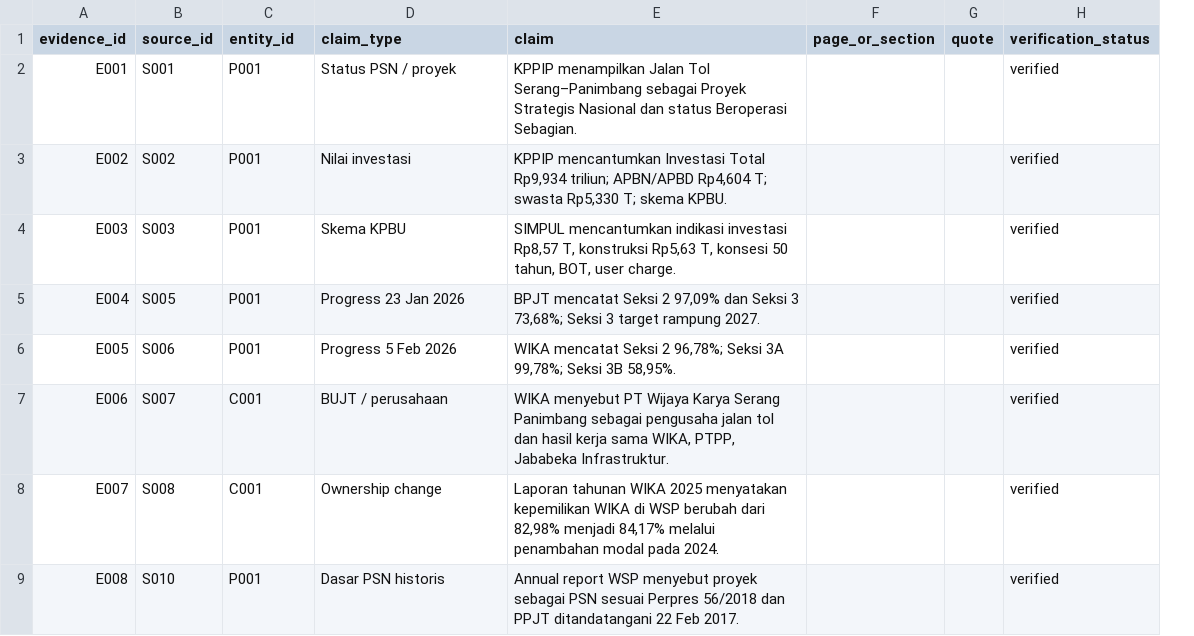
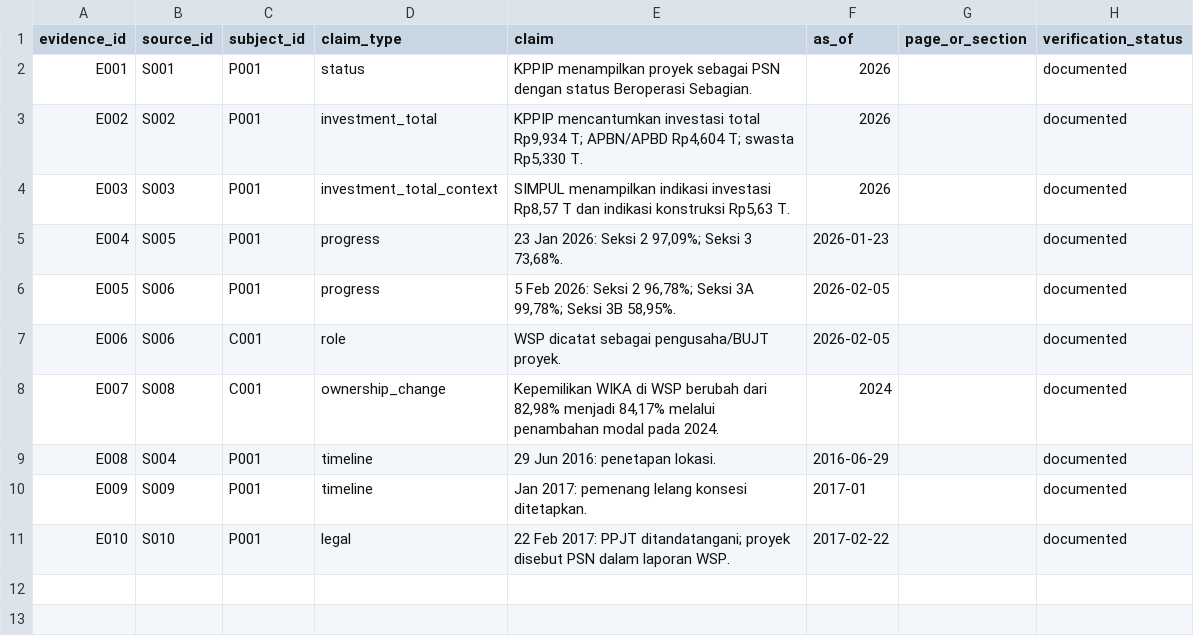
Before and after one commit to markuswijayawijaya/PSN-Watch, a CSV file: evidence.csv, drawn as a sheet; removed rows and columns are numbered as before the commit, all else as after; the diff names each change by its address in the sheet, - before the commit and + after, or states it on an @@ line.

```diff
--- a/evidence.csv
+++ b/evidence.csv
+column F (as_of), rows 2-9: 2026 | 2026 | 2026 | 2026-01-23 | 2026-02-05 | 2026-02-05 | 2024 | 2016-06-29
-column G (quote), empty
-C1: entity_id
+C1: subject_id
-D2 (claim_type): Status PSN / proyek
+D2 (claim_type): status
-E2 (claim): KPPIP menampilkan Jalan Tol Serang–Panimbang sebagai Proyek Strategis Nasional dan status Beroperasi…
+E2 (claim): KPPIP menampilkan proyek sebagai PSN dengan status Beroperasi…
-H2:H9 (verification_status): verified
+H2:H9 (verification_status): documented
-D3 (claim_type): Nilai investasi
+D3 (claim_type): investment_total
-E3 (claim): KPPIP mencantumkan Investasi Total Rp9,934 triliun; APBN/APBD Rp4,604 T; swasta Rp5,330 T; skema KPBU.
+E3 (claim): KPPIP mencantumkan investasi total Rp9,934 T; APBN/APBD Rp4,604 T; swasta Rp5,330 T.
-D4 (claim_type): Skema KPBU
+D4 (claim_type): investment_total_context
-E4 (claim): SIMPUL mencantumkan indikasi investasi Rp8,57 T, konstruksi Rp5,63 T, konsesi 50 tahun, BOT, user charge.
+E4 (claim): SIMPUL menampilkan indikasi investasi Rp8,57 T dan indikasi konstruksi Rp5,63 T.
-D5 (claim_type): Progress 23 Jan 2026
+D5 (claim_type): progress
-E5 (claim): BPJT mencatat Seksi 2 97,09% dan Seksi 3 73,68%; Seksi 3 target rampung 2027.
+E5 (claim): 23 Jan 2026: Seksi 2 97,09%; Seksi 3 73,68%.
-D6 (claim_type): Progress 5 Feb 2026
+D6 (claim_type): progress
-E6 (claim): WIKA mencatat Seksi 2…
+E6 (claim): 5 Feb 2026: Seksi 2…
-B7 (source_id): S007
+B7 (source_id): S006
-D7 (claim_type): BUJT / perusahaan
+D7 (claim_type): role
-E7 (claim): WIKA menyebut PT Wijaya Karya Serang Panimbang sebagai pengusaha jalan tol dan hasil kerja sama WIKA, PTPP, Jababeka Infrastruktur.
+E7 (claim): WSP dicatat sebagai pengusaha/BUJT proyek.
-D8 (claim_type): Ownership change
+D8 (claim_type): ownership_change
-E8 (claim): Laporan tahunan WIKA 2025 menyatakan kepemilikan WIKA di…
+E8 (claim): Kepemilikan WIKA di…
-B9 (source_id): S010
+B9 (source_id): S004
-D9 (claim_type): Dasar PSN historis
+D9 (claim_type): timeline
-E9 (claim): Annual report WSP menyebut proyek sebagai PSN sesuai Perpres 56/2018 dan PPJT ditandatangani 22 Feb 2017.
+E9 (claim): 29 Jun 2016: penetapan lokasi.
+row 10: E009 | S009 | P001 | timeline | Jan 2017: pemenang lelang konsesi ditetapkan. | 2017-01 |  | documented
+row 11: E010 | S010 | P001 | legal | 22 Feb 2017: PPJT ditandatangani; proyek disebut PSN dalam laporan WSP. | 2017-02-22 |  | documented
```
Also changed, not shown: sources.csv, 10 other files.
